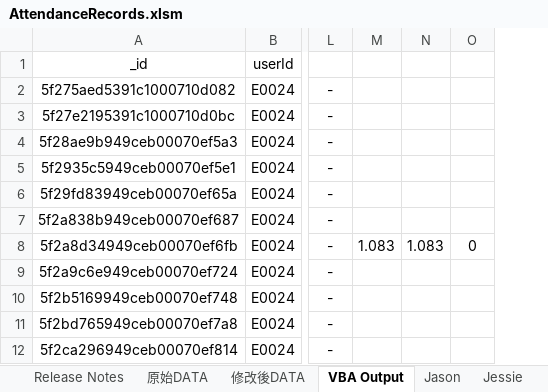
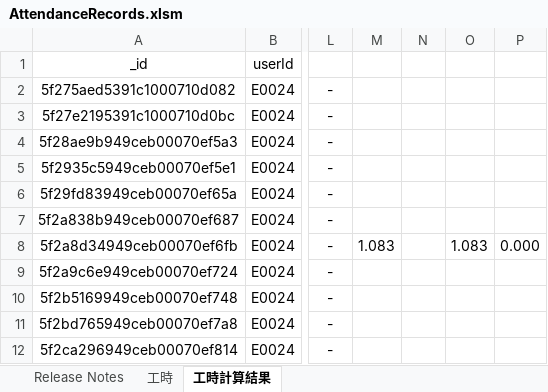
Before and after one commit to skyran1278/VbaProject, an Excel workbook: 20180511_AttendanceRecords/AttendanceRecords.xlsm, sheet 工時計算結果, drawn as a sheet; only a part is shown, gaps mark what is left out; values as stored, in another font and other column widths than the file's, no borders; conditional formats not drawn; removed rows and columns are numbered as before the commit, all else as after; the diff names each change by its address in the sheet, - before the commit and + after, or states it on an @@ line.

```diff
--- a/20180511_AttendanceRecords/AttendanceRecords.xlsm (sheet 工時計算結果)
+++ b/20180511_AttendanceRecords/AttendanceRecords.xlsm (sheet 工時計算結果)
-sheet tab: 修改後DATA
+sheet tab: 工時
-sheet tab: VBA Output
+sheet tab: 工時計算結果
-sheet tab: 原始DATA
-sheet tab: Jason
-sheet tab: Jessie
+column N, empty
-column O, row 8: 0
+column P, row 8: 0.000
```
Also changed, not shown: other sheet tabs, 1 other file.
